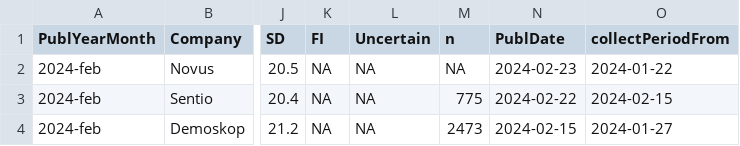
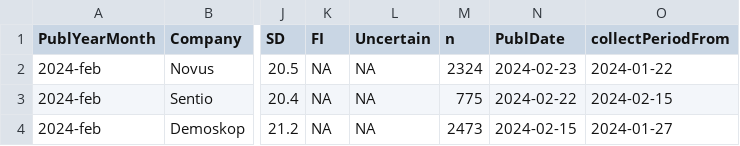
Before and after one commit to MansMeg/SwedishPolls, a CSV file: Data/Polls.csv, drawn as a sheet; only a part is shown, gaps mark what is left out; the diff names each change by its address in the sheet, - before the commit and + after, or states it on an @@ line.

Commit message:
novus n (#278)

```diff
--- a/Data/Polls.csv
+++ b/Data/Polls.csv
-M2 (n): NA
+M2 (n): 2324
```
